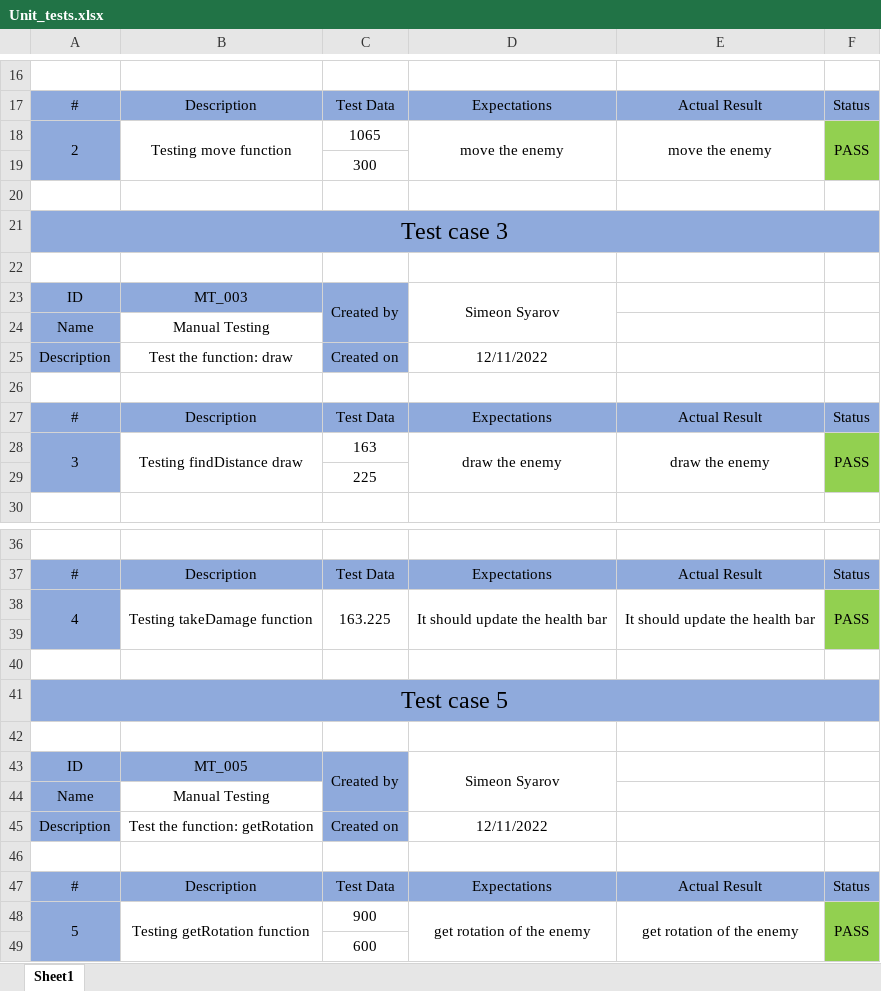
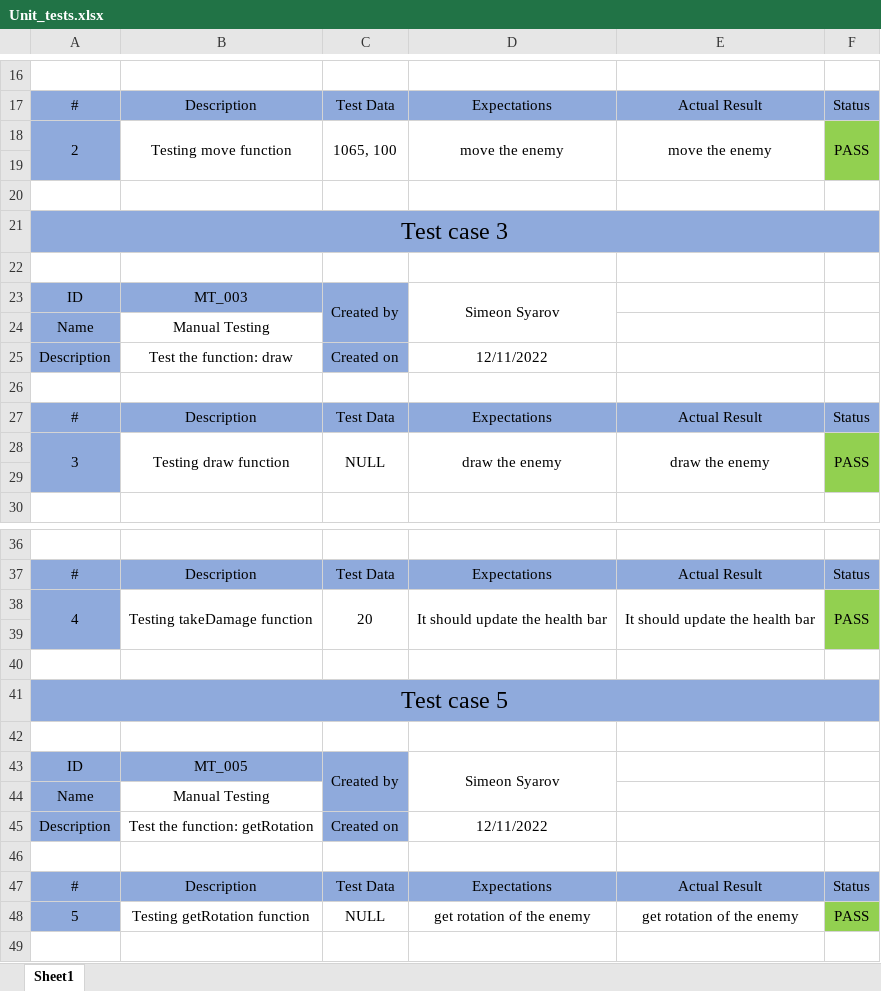
Before and after one commit to KGGeorgiev21/Project-WordsGame-14.12.2022, an Excel workbook: documents/Unit_tests.xlsx, sheet Sheet1, drawn as a sheet; only a part is shown, gaps mark what is left out; values as stored, in another font and other column widths than the file's, no borders; the diff names each change by its address in the sheet, - before the commit and + after, or states it on an @@ line.

Commit message:
Fix unit tests

```diff
--- a/documents/Unit_tests.xlsx (sheet Sheet1)
+++ b/documents/Unit_tests.xlsx (sheet Sheet1)
-C18: 1065
+C18: 1065, 100
+C18:C19 merged
-C19: 300
+C19: (empty)
-B28: Testing findDistance draw
+B28: Testing draw function
-C28: 163
+C28: NULL
+C28:C29 merged
-C29: 225
+C29: (empty)
-C38: 163.225
+C38: 20
-A48:A49 merged
-B48:B49 merged
-C48: 900
+C48: NULL
-D48:D49 merged
-E48:E49 merged
-F48:F49 merged
-row 49:  |  | 600
```
